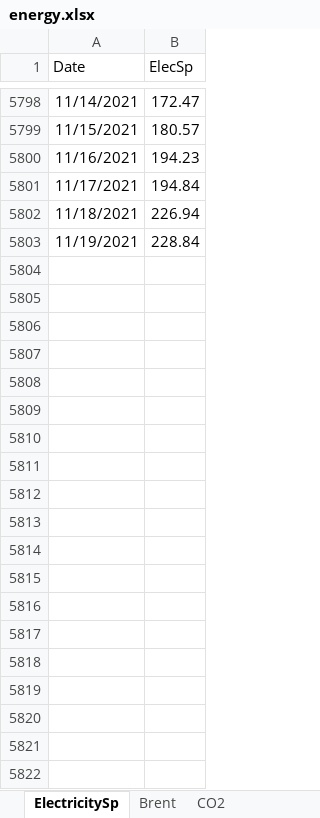
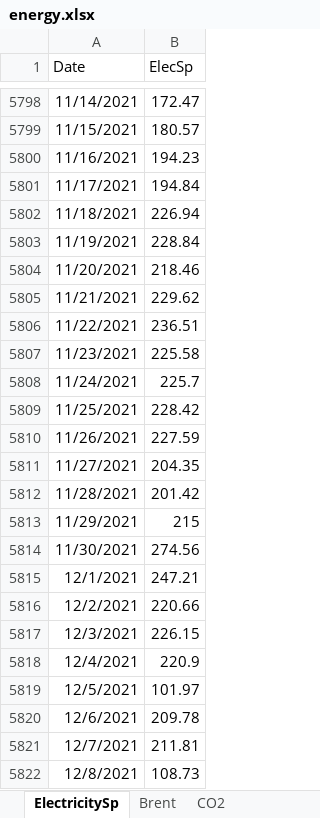
Before and after one commit to SymmetricSymplectic/AsApAnalytics, an Excel workbook: DATA/energy.xlsx, sheet ElectricitySp, drawn as a sheet; only a part is shown, gaps mark what is left out; values as stored, in another font and other column widths than the file's, no borders; the diff covers the shown part only; the diff names each change by its address in the sheet, - before the commit and + after, or states it on an @@ line.

```diff
--- a/DATA/energy.xlsx (sheet ElectricitySp)
+++ b/DATA/energy.xlsx (sheet ElectricitySp)
+row 5804: 11/20/2021 | 218.46
+row 5805: 11/21/2021 | 229.62
+row 5806: 11/22/2021 | 236.51
+row 5807: 11/23/2021 | 225.58
+row 5808: 11/24/2021 | 225.7
+row 5809: 11/25/2021 | 228.42
+row 5810: 11/26/2021 | 227.59
+row 5811: 11/27/2021 | 204.35
+row 5812: 11/28/2021 | 201.42
+row 5813: 11/29/2021 | 215
+row 5814: 11/30/2021 | 274.56
+row 5815: 12/1/2021 | 247.21
+row 5816: 12/2/2021 | 220.66
+row 5817: 12/3/2021 | 226.15
+row 5818: 12/4/2021 | 220.9
+row 5819: 12/5/2021 | 101.97
+row 5820: 12/6/2021 | 209.78
+row 5821: 12/7/2021 | 211.81
+row 5822: 12/8/2021 | 108.73
```
Also changed, not shown: 98 added rows and 563 edited cells elsewhere in this sheet, sheet TFF Gas Nat, sheet MIBGASpIndex, sheet Gas Natural Henry Hub, sheet CO2, sheet LGO London Gasoil, sheet RottCoal, 1 more sheet, 11 other files.
